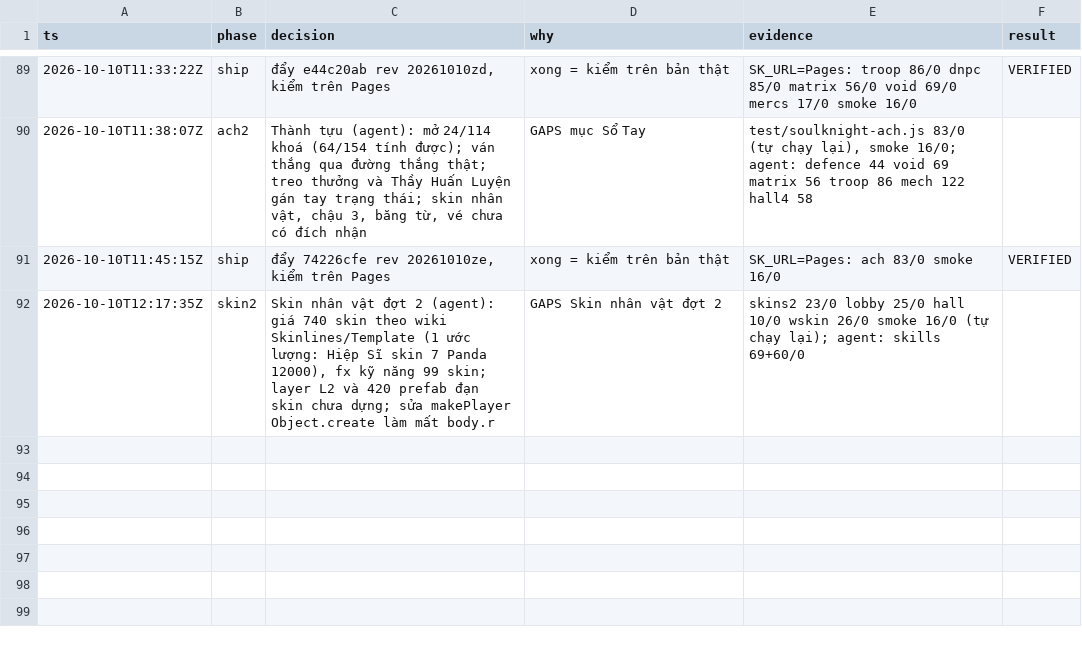
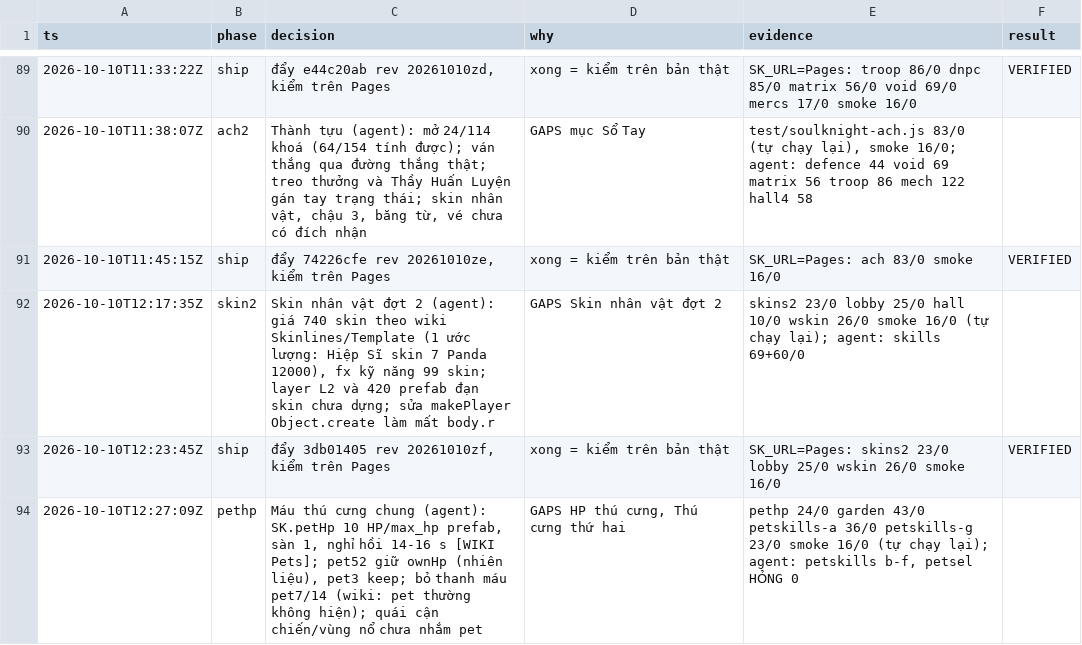
Before and after one commit to poke5121999-art/survivor-web-hub, a TSV file: games/soulknight/tools/polish/decisions.tsv, drawn as a sheet; only a part is shown, gaps mark what is left out.

```diff
--- a/games/soulknight/tools/polish/decisions.tsv
+++ b/games/soulknight/tools/polish/decisions.tsv
@@ -92 +92,3 @@ ts	phase	decision	why	evidence	result
 2026-10-10T12:17:35Z	skin2	Skin nhân vật đợt 2 (agent): giá 740 skin theo wiki Skinlines/Template (1 ước lượng: Hiệp Sĩ skin 7 Panda 12000), fx kỹ năng 99 skin; layer L2 và 420 prefab đạn skin chưa dựng; sửa makePlayer Object.create làm mất body.r	GAPS Skin nhân vật đợt 2	skins2 23/0 lobby 25/0 hall 10/0 wskin 26/0 smoke 16/0 (tự chạy lại); agent: skills 69+60/0
+2026-10-10T12:23:45Z	ship	đẩy 3db01405 rev 20261010zf, kiểm trên Pages	xong = kiểm trên bản thật	SK_URL=Pages: skins2 23/0 lobby 25/0 wskin 26/0 smoke 16/0	VERIFIED
+2026-10-10T12:27:09Z	pethp	Máu thú cưng chung (agent): SK.petHp 10 HP/max_hp prefab, sàn 1, nghỉ hồi 14-16 s [WIKI Pets]; pet52 giữ ownHp (nhiên liệu), pet3 keep; bỏ thanh máu pet7/14 (wiki: pet thường không hiện); quái cận chiến/vùng nổ chưa nhắm pet	GAPS HP thú cưng, Thú cưng thứ hai	pethp 24/0 garden 43/0 petskills-a 36/0 petskills-g 23/0 smoke 16/0 (tự chạy lại); agent: petskills b-f, petsel HỎNG 0
```
Also changed, not shown: 20 other files.
